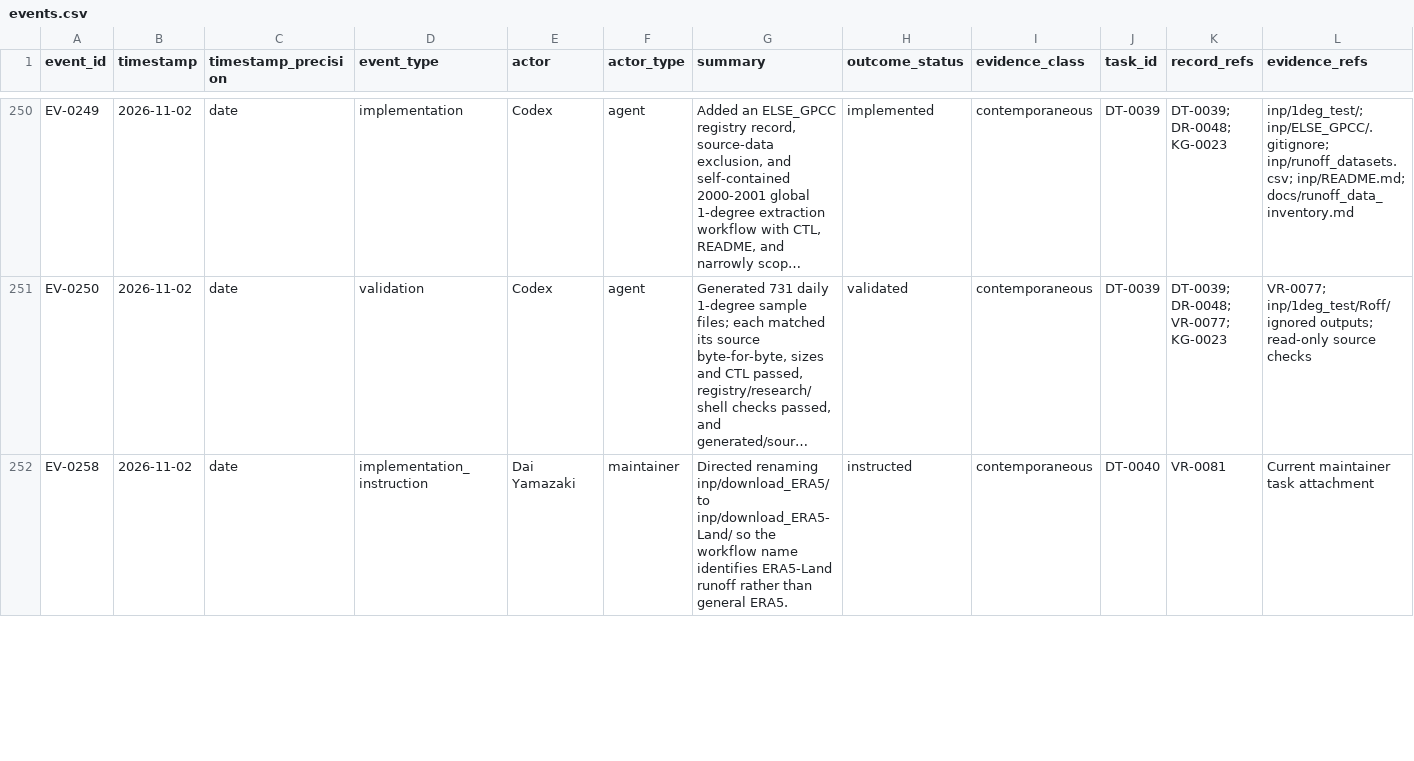
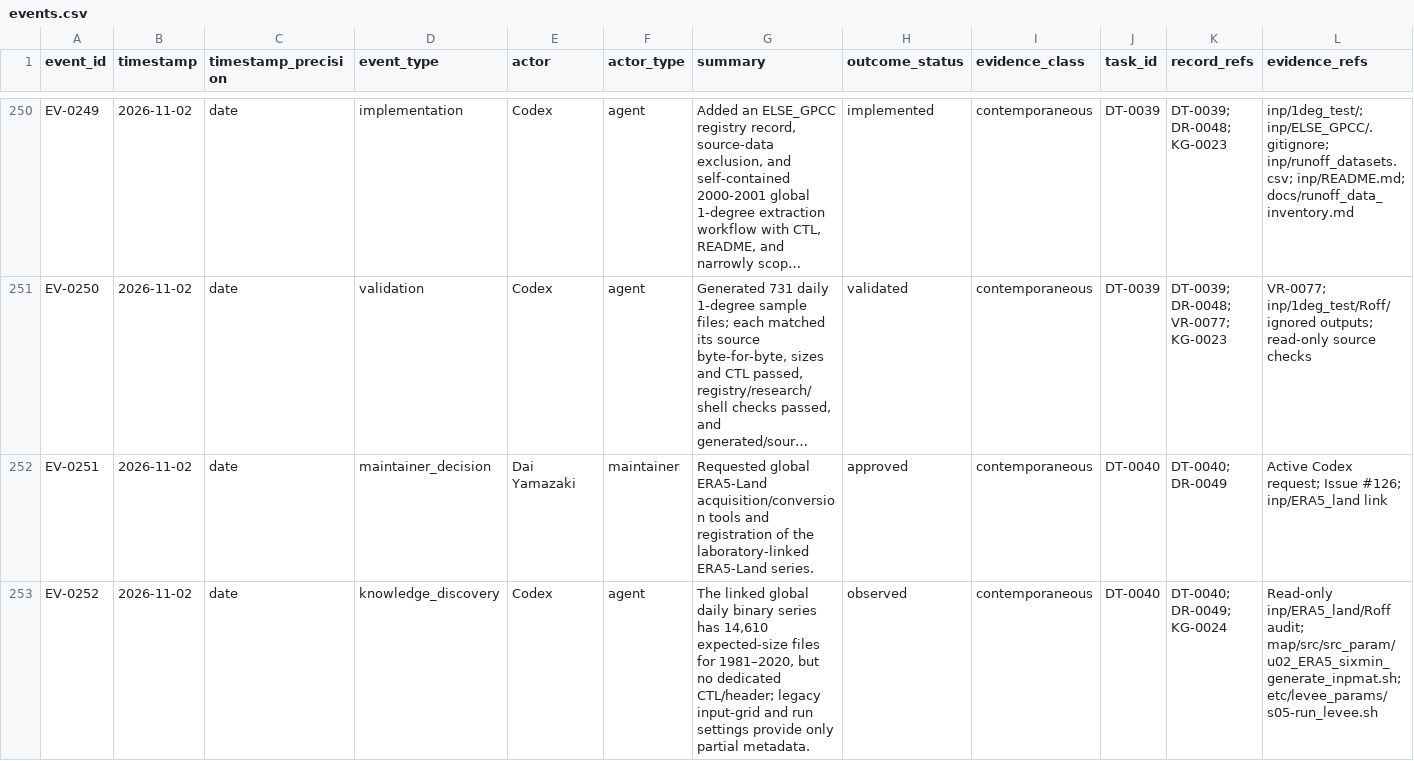
Before and after one commit to global-hydrodynamics/CaMa-Flood_v4, a CSV file: research/events.csv, drawn as a sheet; only a part is shown, gaps mark what is left out; the shorter side is filled out with more unchanged rows; long unchanged cells end in …; rows hold the shown columns only; the diff covers the shown part only; the diff names each change by its address in the sheet, - before the commit and + after, or states it on an @@ line.

```diff
--- a/research/events.csv
+++ b/research/events.csv
+row 252: EV-0251 | 2026-11-02 | date | maintainer_decision | Dai Yamazaki | maintainer | Requested global ERA5-Land acquisition/conversion tools and registration of the laboratory-linked ERA5-Land series. | approved | contemporaneous | DT-0040 | DT-0040; DR-0049 | Active Codex request; Issue #126; inp/ERA5_land link
+row 253: EV-0252 | 2026-11-02 | date | knowledge_discovery | Codex | agent | The linked global daily binary series has 14,610 expected-size files for 1981–2020, but no dedicated CTL/header; legacy input-grid and run settings provide only partial metadata. | observed | contemporaneous | DT-0040 | DT-0040; DR-0049; KG-0024 | Read-only inp/ERA5_land/Roff audit; map/src/src_param/u02_ERA5_sixmin_generate_inpmat.sh; etc/levee_params/s05-run_levee.sh
```
Also changed, not shown: 5 added rows elsewhere in this file, inp/runoff_datasets.csv, research/development_tasks.csv, 18 other files.
